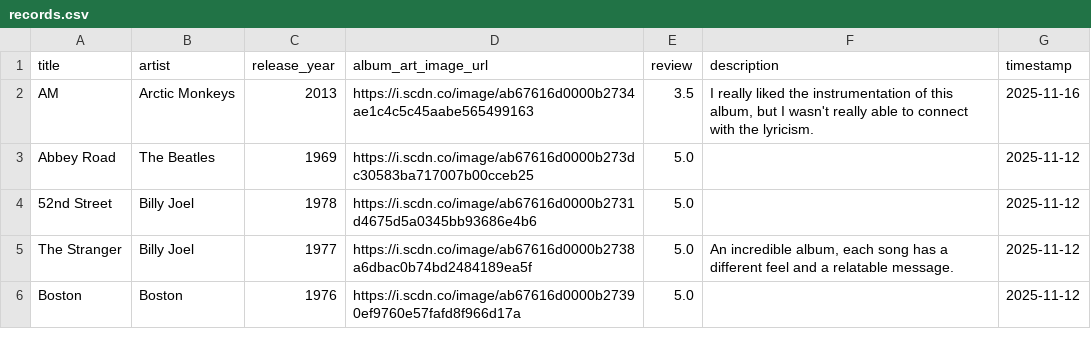
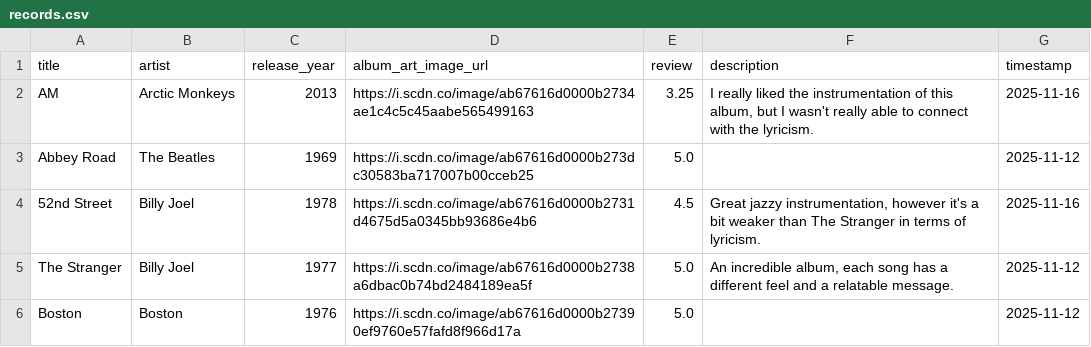
Before and after one commit to AndrewAlbizati/AndrewAlbizati.github.io, a CSV file: records/records.csv, drawn as a sheet; only a part is shown.

Commit message:
Added 52nd Street review

```diff
--- a/records/records.csv
+++ b/records/records.csv
@@ -1,5 +1,5 @@
 title,artist,release_year,album_art_image_url,review,description,timestamp
-AM,Arctic Monkeys,2013,https://i.scdn.co/image/ab67616d0000b2734ae1c4c5c45aabe565499163,3.5,"I really liked the instrumentation of this album, but I wasn't really able to connect with the lyricism.","2025-11-16"
+AM,Arctic Monkeys,2013,https://i.scdn.co/image/ab67616d0000b2734ae1c4c5c45aabe565499163,3.25,"I really liked the instrumentation of this album, but I wasn't really able to connect with the lyricism.","2025-11-16"
 Abbey Road,The Beatles,1969,https://i.scdn.co/image/ab67616d0000b273dc30583ba717007b00cceb25,5.0,,"2025-11-12"
-52nd Street,Billy Joel,1978,https://i.scdn.co/image/ab67616d0000b2731d4675d5a0345bb93686e4b6,5.0,,"2025-11-12"
+52nd Street,Billy Joel,1978,https://i.scdn.co/image/ab67616d0000b2731d4675d5a0345bb93686e4b6,4.5,"Great jazzy instrumentation, however it's a bit weaker than The Stranger in terms of lyricism.","2025-11-16"
 The Stranger,Billy Joel,1977,https://i.scdn.co/image/ab67616d0000b2738a6dbac0b74bd2484189ea5f,5.0,"An incredible album, each song has a different feel and a relatable message.","2025-11-12"
```
